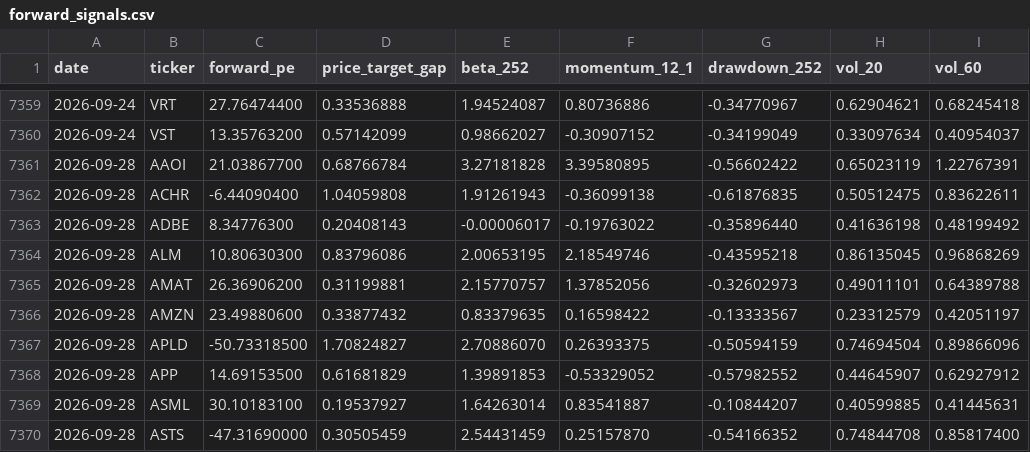
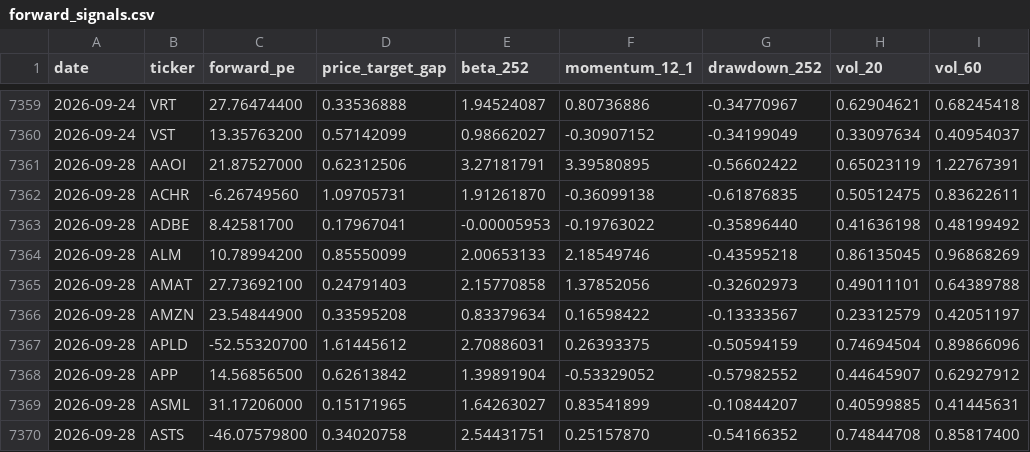
Before and after one commit to kyu6545-dot/mypage2, a CSV file: openbb-data-pipeline/data/forward_signals.csv, drawn as a sheet; only a part is shown, gaps mark what is left out; the diff covers the shown part only; the diff names each change by its address in the sheet, - before the commit and + after, or states it on an @@ line.

```diff
--- a/openbb-data-pipeline/data/forward_signals.csv
+++ b/openbb-data-pipeline/data/forward_signals.csv
-C7361 (forward_pe): 21.03867700
+C7361 (forward_pe): 21.87527000
-D7361 (price_target_gap): 0.68766784
+D7361 (price_target_gap): 0.62312506
-E7361 (beta_252): 3.27181828
+E7361 (beta_252): 3.27181791
-C7362 (forward_pe): -6.44090400
+C7362 (forward_pe): -6.26749560
-D7362 (price_target_gap): 1.04059808
+D7362 (price_target_gap): 1.09705731
-E7362 (beta_252): 1.91261943
+E7362 (beta_252): 1.91261870
-C7363 (forward_pe): 8.34776300
+C7363 (forward_pe): 8.42581700
-D7363 (price_target_gap): 0.20408143
+D7363 (price_target_gap): 0.17967041
-E7363 (beta_252): -0.00006017
+E7363 (beta_252): -0.00005953
-C7364 (forward_pe): 10.80630300
+C7364 (forward_pe): 10.78994200
-D7364 (price_target_gap): 0.83796086
+D7364 (price_target_gap): 0.85550099
-E7364 (beta_252): 2.00653195
+E7364 (beta_252): 2.00653133
-C7365 (forward_pe): 26.36906200
+C7365 (forward_pe): 27.73692100
-D7365 (price_target_gap): 0.31199881
+D7365 (price_target_gap): 0.24791403
-E7365 (beta_252): 2.15770757
+E7365 (beta_252): 2.15770858
-C7366 (forward_pe): 23.49880600
+C7366 (forward_pe): 23.54844900
-D7366 (price_target_gap): 0.33877432
+D7366 (price_target_gap): 0.33595208
-E7366 (beta_252): 0.83379635
+E7366 (beta_252): 0.83379634
-C7367 (forward_pe): -50.73318500
+C7367 (forward_pe): -52.55320700
-D7367 (price_target_gap): 1.70824827
+D7367 (price_target_gap): 1.61445612
-E7367 (beta_252): 2.70886070
+E7367 (beta_252): 2.70886031
-C7368 (forward_pe): 14.69153500
+C7368 (forward_pe): 14.56856500
-D7368 (price_target_gap): 0.61681829
+D7368 (price_target_gap): 0.62613842
-E7368 (beta_252): 1.39891853
+E7368 (beta_252): 1.39891904
-C7369 (forward_pe): 30.10183100
+C7369 (forward_pe): 31.17206000
-D7369 (price_target_gap): 0.19537927
+D7369 (price_target_gap): 0.15171965
-E7369 (beta_252): 1.64263014
+E7369 (beta_252): 1.64263027
-F7369 (momentum_12_1): 0.83541887
+F7369 (momentum_12_1): 0.83541899
-C7370 (forward_pe): -47.31690000
+C7370 (forward_pe): -46.07579800
-D7370 (price_target_gap): 0.30505459
+D7370 (price_target_gap): 0.34020758
-E7370 (beta_252): 2.54431459
+E7370 (beta_252): 2.54431751
```
Also changed, not shown: 163 edited cells elsewhere in this file, openbb-data-pipeline/data/market_regime.csv, 2 other files.
